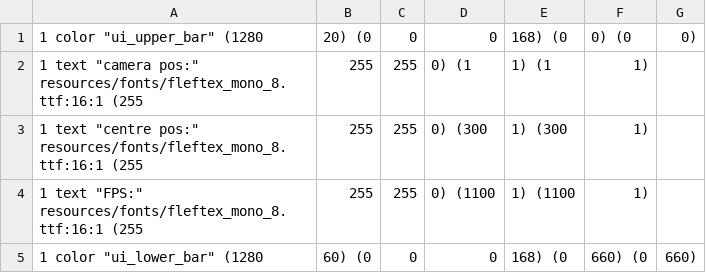
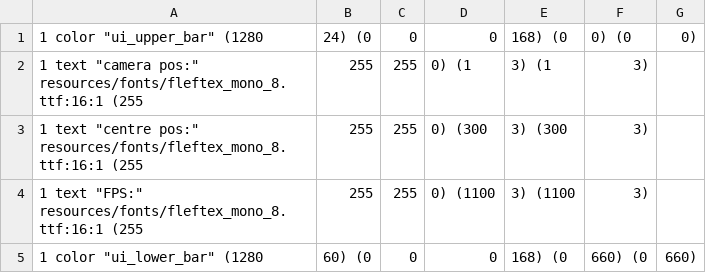
Before and after one commit to meutraa/towncraft, a CSV file: resources/layouts/game_ui.csv, drawn as a sheet.

```diff
--- a/resources/layouts/game_ui.csv
+++ b/resources/layouts/game_ui.csv
@@ -1,5 +1,5 @@
-1	color	"ui_upper_bar"	(1280,20) 								(0,0,0,168) 	(0,0)	(0,0)
-1	text	"camera pos:"	resources/fonts/fleftex_mono_8.ttf:16:1	(255,255,255,0)	(1,1)	(1,1)
-1	text	"centre pos:"	resources/fonts/fleftex_mono_8.ttf:16:1	(255,255,255,0)	(300,1)	(300,1)
-1	text	"FPS:"			resources/fonts/fleftex_mono_8.ttf:16:1	(255,255,255,0)	(1100,1)	(1100,1)
+1	color	"ui_upper_bar"	(1280,24) 								(0,0,0,168) 	(0,0)	(0,0)
+1	text	"camera pos:"	resources/fonts/fleftex_mono_8.ttf:16:1	(255,255,255,0)	(1,3)	(1,3)
+1	text	"centre pos:"	resources/fonts/fleftex_mono_8.ttf:16:1	(255,255,255,0)	(300,3)	(300,3)
+1	text	"FPS:"			resources/fonts/fleftex_mono_8.ttf:16:1	(255,255,255,0)	(1100,3)	(1100,3)
 1	color	"ui_lower_bar"	(1280,60) 								(0,0,0,168) 	(0,660) (0,660)
```
Also changed, not shown: 1 other file.
